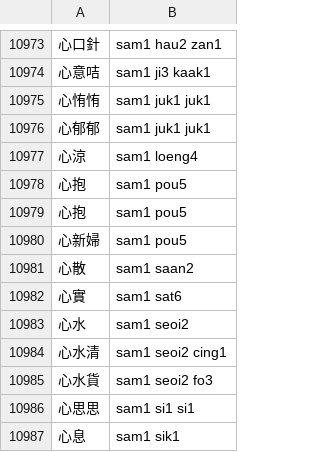
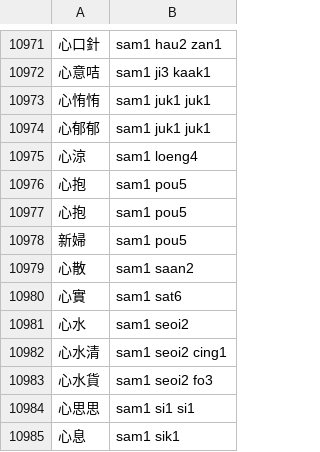
Before and after one commit to rime/rime-cantonese, a TSV file: CUHK詞表——詞組.tsv, drawn as a sheet; only a part is shown, gaps mark what is left out; the diff covers the shown part only.

```diff
--- a/CUHK詞表——詞組.tsv
+++ b/CUHK詞表——詞組.tsv
@@ -10979,3 +10977,3 @@
 心抱	sam1 pou5
-心新婦	sam1 pou5
+新婦	sam1 pou5
 心散	sam1 saan2
```
Also changed, not shown: 1 added row, 4 removed rows and 3 edited cells elsewhere in this file.
